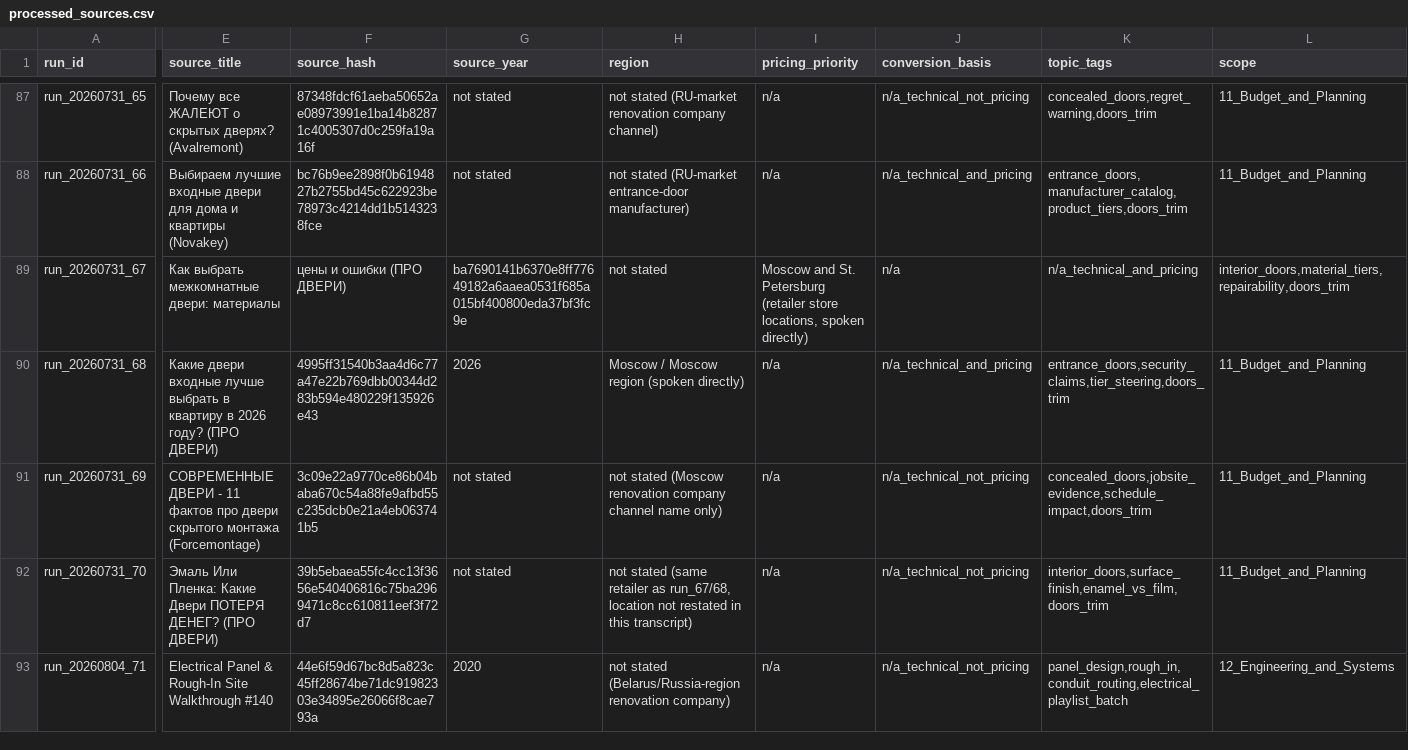
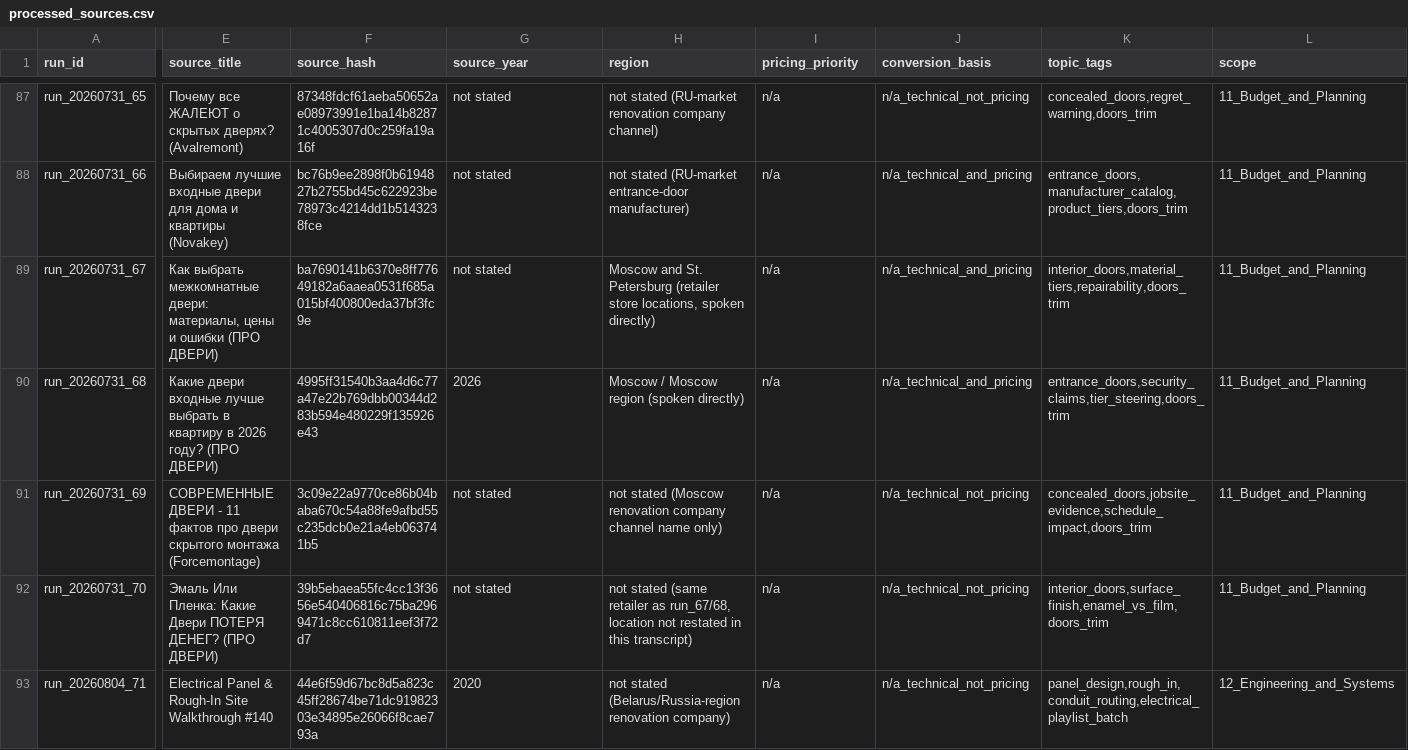
Before and after one commit to AliakseiBabko/price-scrapper, a CSV file: 00_Master/processed_sources.csv, drawn as a sheet; only a part is shown, gaps mark what is left out; the diff covers the shown part only; the diff names each change by its address in the sheet, - before the commit and + after, or states it on an @@ line.

```diff
--- a/00_Master/processed_sources.csv
+++ b/00_Master/processed_sources.csv
-E89 (source_title): …межкомнатные двери: материалы
+E89 (source_title): …межкомнатные двери: материалы, цены и ошибки (ПРО ДВЕРИ)
-F89 (source_hash): цены и ошибки (ПРО ДВЕРИ)
+F89 (source_hash): ba7690141b6370e8ff77649182a6aaea0531f685a015bf400800eda37bf3fc9e
-G89 (source_year): ba7690141b6370e8ff77649182a6aaea0531f685a015bf400800eda37bf3fc9e
+G89 (source_year): not stated
-H89 (region): not stated
+H89 (region): Moscow and St. Petersburg (retailer store locations, spoken directly)
-I89 (pricing_priority): Moscow and St. Petersburg (retailer store locations, spoken directly)
+I89 (pricing_priority): n/a
-J89 (conversion_basis): n/a
+J89 (conversion_basis): n/a_technical_and_pricing
-K89 (topic_tags): n/a_technical_and_pricing
+K89 (topic_tags): interior_doors,material_tiers,repairability,doors_trim
-L89 (scope): interior_doors,material_tiers,repairability,doors_trim
+L89 (scope): 11_Budget_and_Planning
```
Also changed, not shown: 3 edited cells elsewhere in this file, 4 other files.
